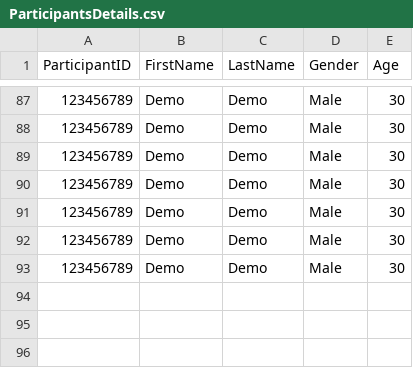
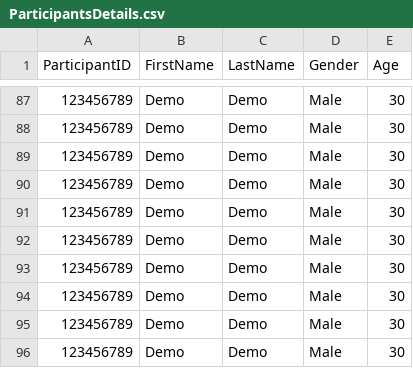
Before and after one commit to AdirBiran/SummarEyez, a CSV file: Participants/ParticipantsDetails.csv, drawn as a sheet; only a part is shown, gaps mark what is left out; the diff names each change by its address in the sheet, - before the commit and + after, or states it on an @@ line.

```diff
--- a/Participants/ParticipantsDetails.csv
+++ b/Participants/ParticipantsDetails.csv
+row 94: 123456789 | Demo | Demo | Male | 30
+row 95: 123456789 | Demo | Demo | Male | 30
+row 96: 123456789 | Demo | Demo | Male | 30
```
Also changed, not shown: 3 other files.
